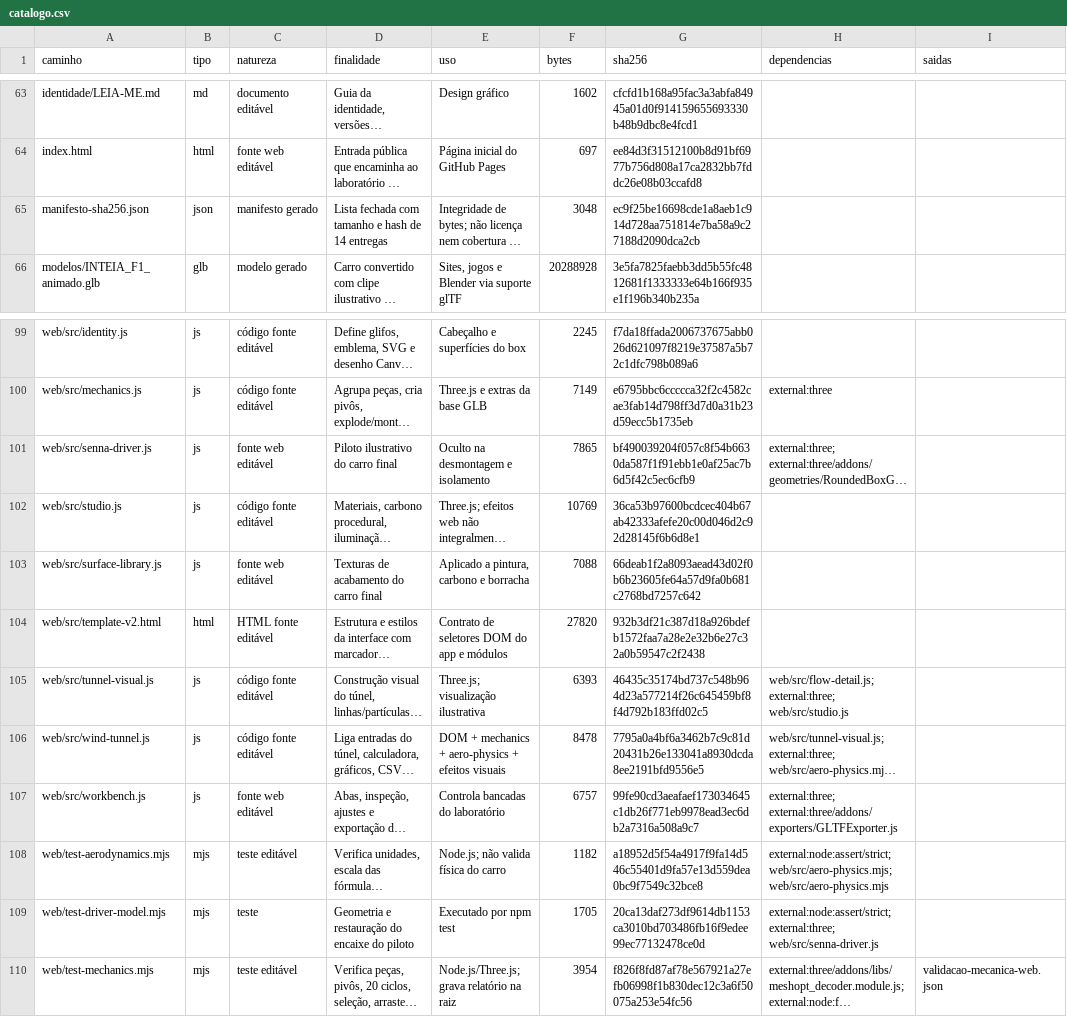
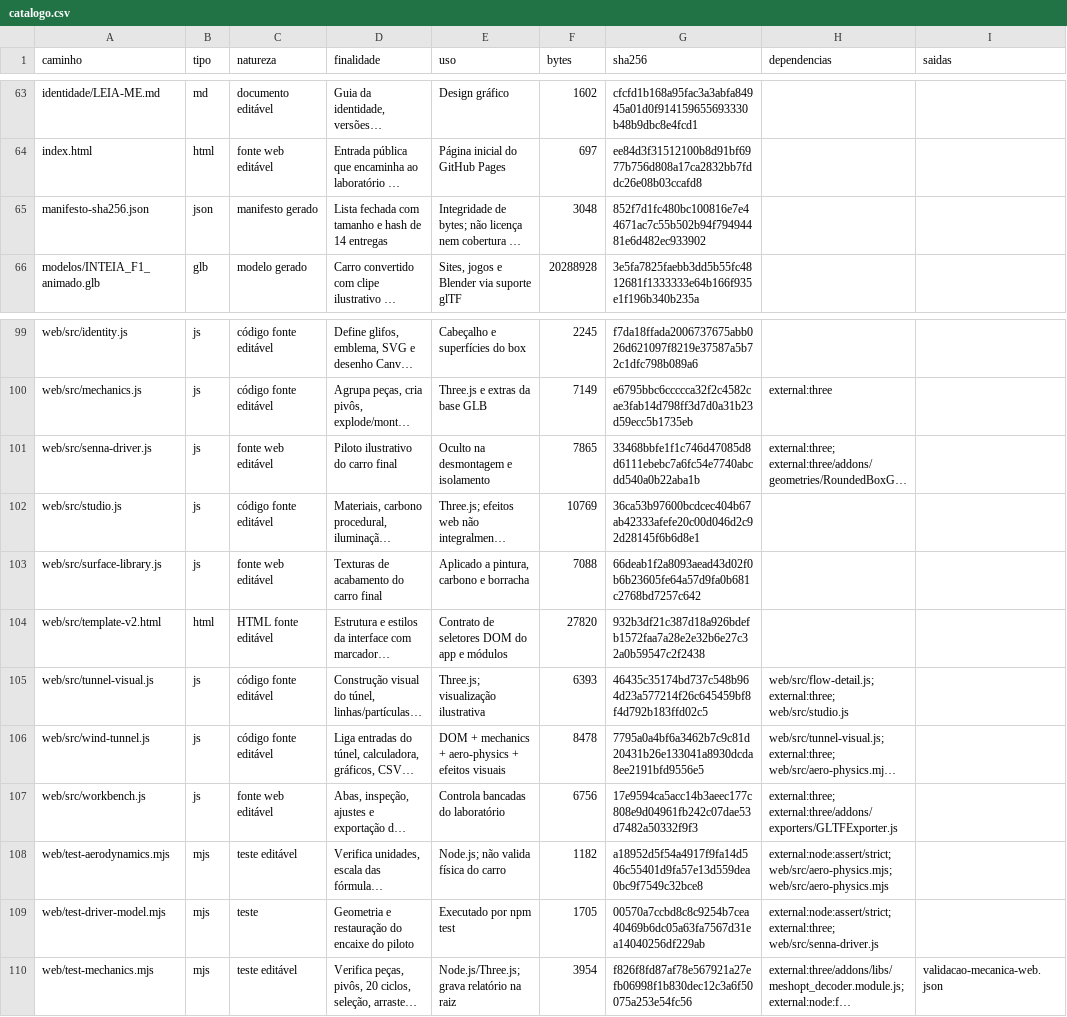
Before and after one commit to igormorais123/INTEIA-laboratorio-3d, a CSV file: docs/mapeamento-detalhado/dados/catalogo.csv, drawn as a sheet; only a part is shown, gaps mark what is left out; long unchanged cells end in …; the diff covers the shown part only; the diff names each change by its address in the sheet, - before the commit and + after, or states it on an @@ line.

```diff
--- a/docs/mapeamento-detalhado/dados/catalogo.csv
+++ b/docs/mapeamento-detalhado/dados/catalogo.csv
-G65 (sha256): ec9f25be16698cde1a8aeb1c914d728aa751814e7ba58a9c27188d2090dca2cb
+G65 (sha256): 852f7d1fc480bc100816e7e44671ac7c55b502b94f79494481e6d482ec933902
-G101 (sha256): bf490039204f057c8f54b6630da587f1f91ebb1e0af25ac7b6d5f42c5ec6cfb9
+G101 (sha256): 33468bbfe1f1c746d47085d8d6111ebebc7a6fc54e7740abcdd540a0b22aba1b
-F107 (bytes): 6757
+F107 (bytes): 6756
-G107 (sha256): 99fe90cd3aeafaef173034645c1db26f771eb9978ead3ec6db2a7316a508a9c7
+G107 (sha256): 17e9594ca5acc14b3aeec177c808e9d04961fb242c07dae53d7482a50332f9f3
-G109 (sha256): 20ca13daf273df9614db1153ca3010bd703486fb16f9edee99ec77132478ce0d
+G109 (sha256): 00570a7ccbd8c8c9254b7cea40469b6dc05a63fa7567d31ea14040256df229ab
```
Also changed, not shown: 9 edited cells elsewhere in this file, 21 other files.
